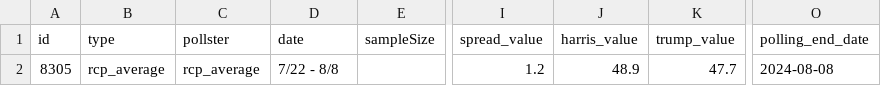
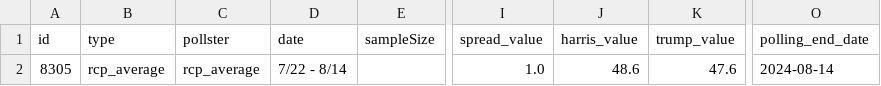
Before and after one commit to stiles/polls, a CSV file: data/polls_avg/wisconsin.csv, drawn as a sheet; only a part is shown, gaps mark what is left out; the diff names each change by its address in the sheet, - before the commit and + after, or states it on an @@ line.

```diff
--- a/data/polls_avg/wisconsin.csv
+++ b/data/polls_avg/wisconsin.csv
-D2 (date): 7/22 - 8/8
+D2 (date): 7/22 - 8/14
-I2 (spread_value): 1.2
+I2 (spread_value): 1.0
-J2 (harris_value): 48.9
+J2 (harris_value): 48.6
-K2 (trump_value): 47.7
+K2 (trump_value): 47.6
-O2 (polling_end_date): 2024-08-08
+O2 (polling_end_date): 2024-08-14
```
Also changed, not shown: data/polls/wisconsin.csv, 5 other files.
